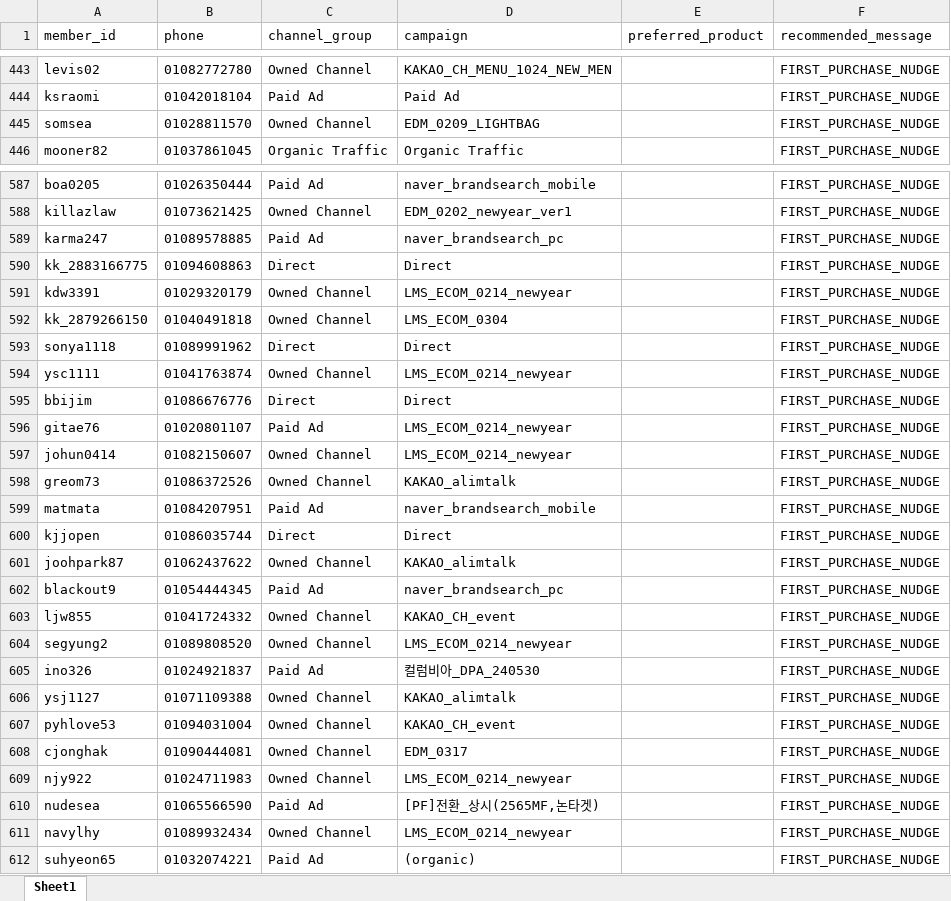
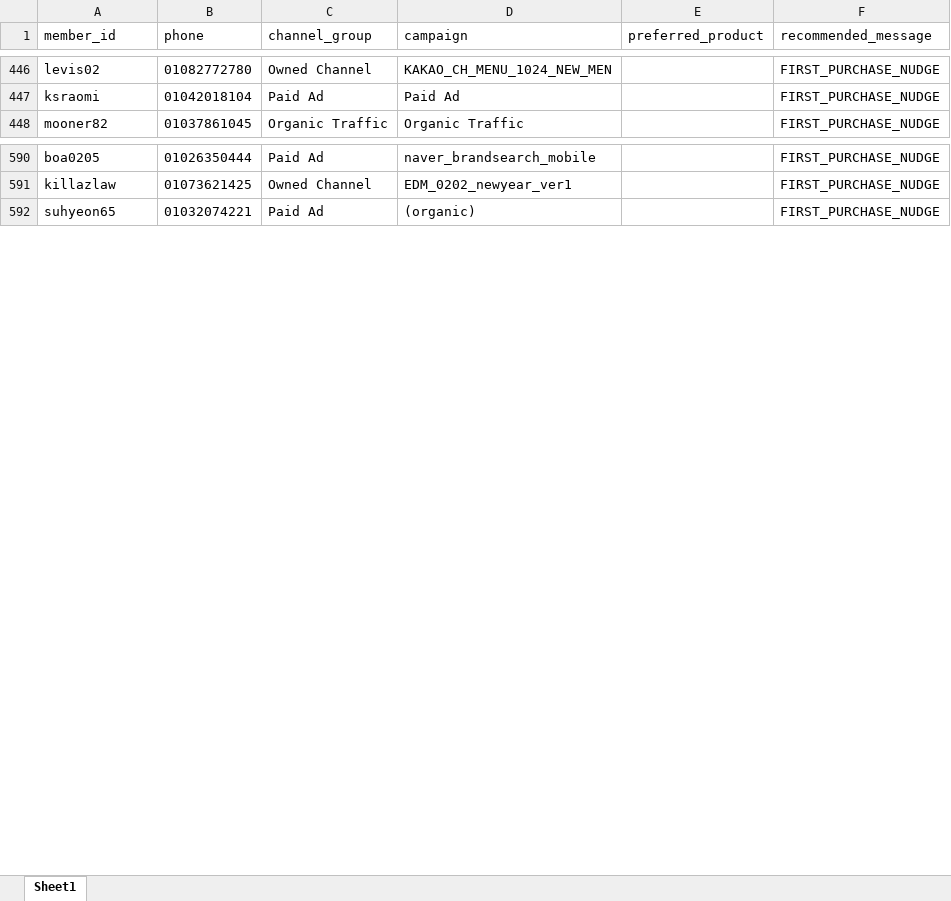
Before and after one commit to koreacolumbia-dotcom/E-comm-marketing-hub, an Excel workbook: reports/member_funnel/downloads/member_funnel_1y_target_segments.xlsx, sheet Sheet1, drawn as a sheet; only a part is shown, gaps mark what is left out; values as stored, in another font and other column widths than the file's, no borders; removed rows and columns are numbered as before the commit, all else as after; the diff covers the shown part only; the diff names each change by its address in the sheet, - before the commit and + after, or states it on an @@ line.

```diff
--- a/reports/member_funnel/downloads/member_funnel_1y_target_segments.xlsx (sheet Sheet1)
+++ b/reports/member_funnel/downloads/member_funnel_1y_target_segments.xlsx (sheet Sheet1)
-row 445: somsea | 01028811570 | Owned Channel | EDM_0209_LIGHTBAG |  | FIRST_PURCHASE_NUDGE
@@ row 589 moved to row 553: karma247 @@
-row 590: kk_2883166775 | 01094608863 | Direct | Direct |  | FIRST_PURCHASE_NUDGE
-row 591: kdw3391 | 01029320179 | Owned Channel | LMS_ECOM_0214_newyear |  | FIRST_PURCHASE_NUDGE
@@ row 592 moved to row 855: kk_2879266150 @@
-row 593: sonya1118 | 01089991962 | Direct | Direct |  | FIRST_PURCHASE_NUDGE
-row 594: ysc1111 | 01041763874 | Owned Channel | LMS_ECOM_0214_newyear |  | FIRST_PURCHASE_NUDGE
-row 595: bbijim | 01086676776 | Direct | Direct |  | FIRST_PURCHASE_NUDGE
-row 596: gitae76 | 01020801107 | Paid Ad | LMS_ECOM_0214_newyear |  | FIRST_PURCHASE_NUDGE
-row 597: johun0414 | 01082150607 | Owned Channel | LMS_ECOM_0214_newyear |  | FIRST_PURCHASE_NUDGE
-row 598: greom73 | 01086372526 | Owned Channel | KAKAO_alimtalk |  | FIRST_PURCHASE_NUDGE
-row 599: matmata | 01084207951 | Paid Ad | naver_brandsearch_mobile |  | FIRST_PURCHASE_NUDGE
-row 600: kjjopen | 01086035744 | Direct | Direct |  | FIRST_PURCHASE_NUDGE
-row 601: joohpark87 | 01062437622 | Owned Channel | KAKAO_alimtalk |  | FIRST_PURCHASE_NUDGE
-row 602: blackout9 | 01054444345 | Paid Ad | naver_brandsearch_pc |  | FIRST_PURCHASE_NUDGE
-row 603: ljw855 | 01041724332 | Owned Channel | KAKAO_CH_event |  | FIRST_PURCHASE_NUDGE
-row 604: segyung2 | 01089808520 | Owned Channel | LMS_ECOM_0214_newyear |  | FIRST_PURCHASE_NUDGE
-row 605: ino326 | 01024921837 | Paid Ad | 컬럼비아_DPA_240530 |  | FIRST_PURCHASE_NUDGE
-row 606: ysj1127 | 01071109388 | Owned Channel | KAKAO_alimtalk |  | FIRST_PURCHASE_NUDGE
-row 607: pyhlove53 | 01094031004 | Owned Channel | KAKAO_CH_event |  | FIRST_PURCHASE_NUDGE
-row 608: cjonghak | 01090444081 | Owned Channel | EDM_0317 |  | FIRST_PURCHASE_NUDGE
-row 609: njy922 | 01024711983 | Owned Channel | LMS_ECOM_0214_newyear |  | FIRST_PURCHASE_NUDGE
-row 610: nudesea | 01065566590 | Paid Ad | [PF]전환_상시(2565MF,논타겟) |  | FIRST_PURCHASE_NUDGE
-row 611: navylhy | 01089932434 | Owned Channel | LMS_ECOM_0214_newyear |  | FIRST_PURCHASE_NUDGE
```
Also changed, not shown: 33 added rows, 11 removed rows, 152 moved rows and 8 edited cells elsewhere in this sheet, reports/member_funnel/downloads/member_funnel_1m_non_buyer.xlsx, reports/member_funnel/downloads/member_funnel_1m_target_segments.xlsx, 17 other files.
